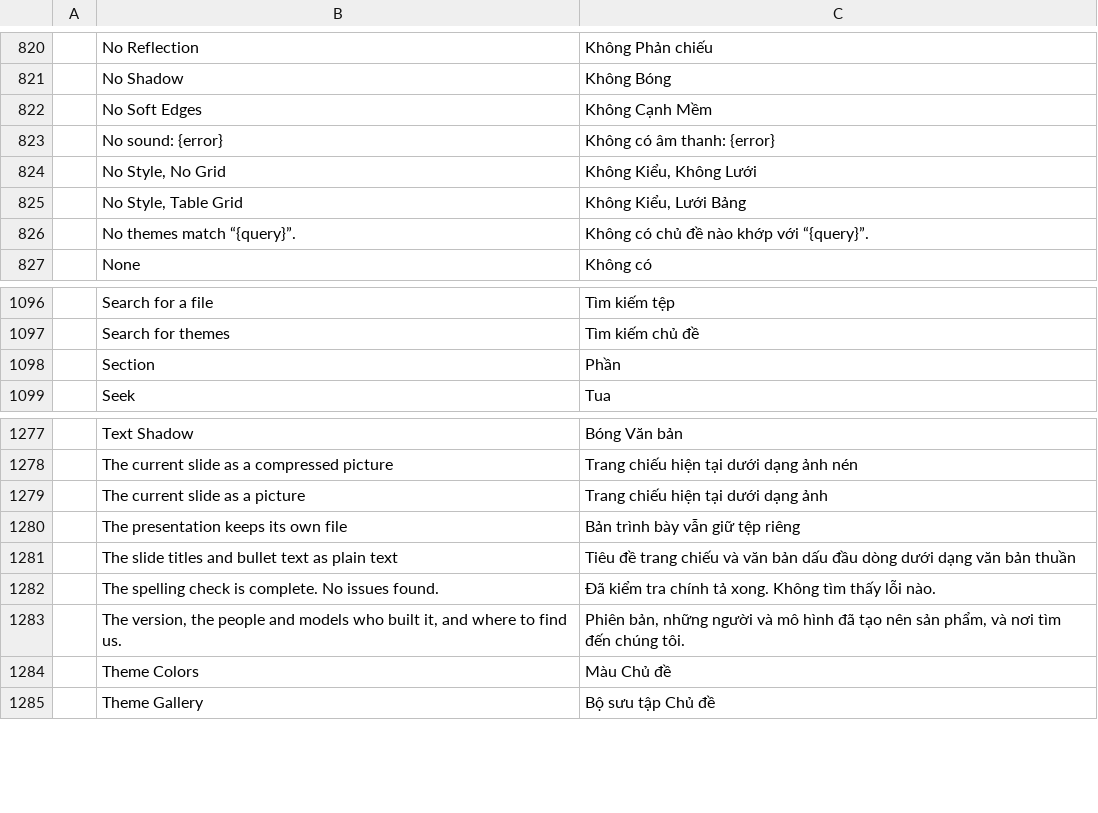
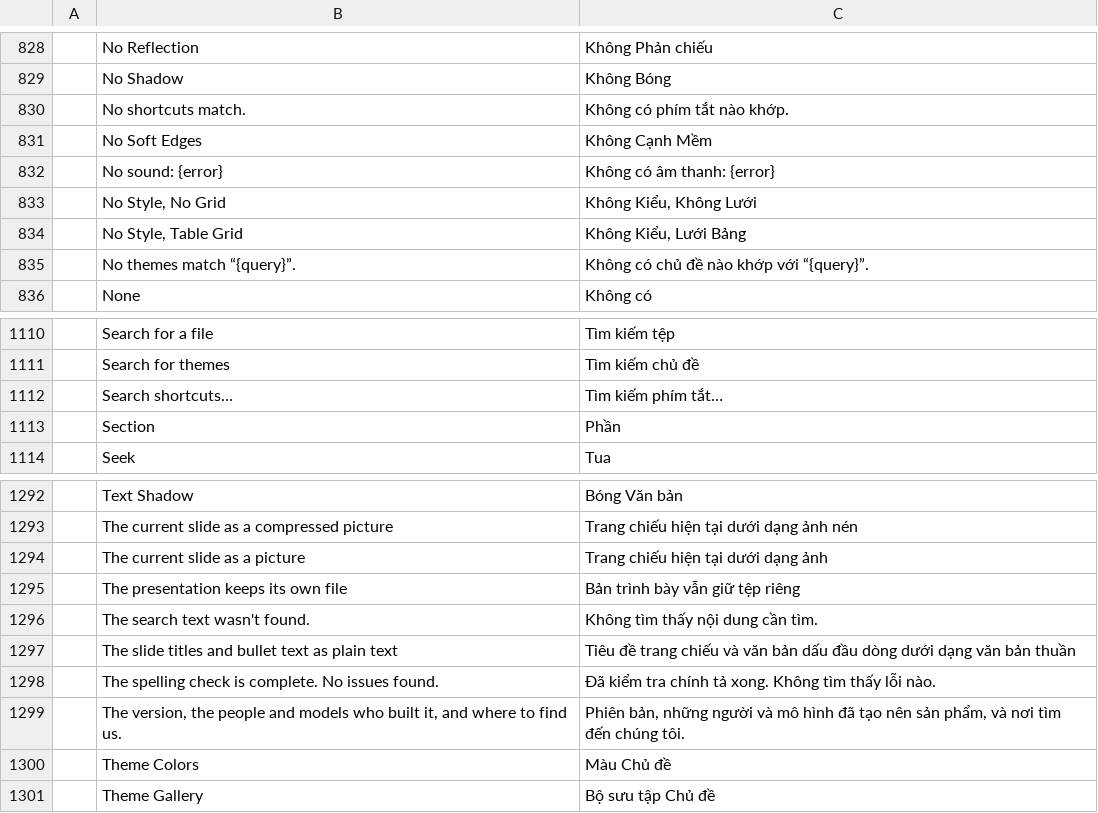
Before and after one commit to tuananhfr/deckcraft, a TSV file: crates/ui-egui/src/i18n/vi.tsv, drawn as a sheet; only a part is shown, gaps mark what is left out; the diff covers the shown part only; the diff names each change by its address in the sheet, - before the commit and + after, or states it on an @@ line.

Commit message:
Add Find and Replace and Office keys for new slide, save as and help
Ctrl+F and Ctrl+H open a Find and Replace window that searches shapes, table cells and speaker notes on every slide. Ctrl+M adds a slide, F12 saves as, F1 lists the keyboard shortcuts with a search box, and the command palette moves to Alt+Q.

```diff
--- a/crates/ui-egui/src/i18n/vi.tsv
+++ b/crates/ui-egui/src/i18n/vi.tsv
+row 830:  | No shortcuts match. | Không có phím tắt nào khớp.
+row 1112:  | Search shortcuts… | Tìm kiếm phím tắt…
+row 1296:  | The search text wasn't found. | Không tìm thấy nội dung cần tìm.
```
Also changed, not shown: 13 added rows elsewhere in this file, 10 other files.
